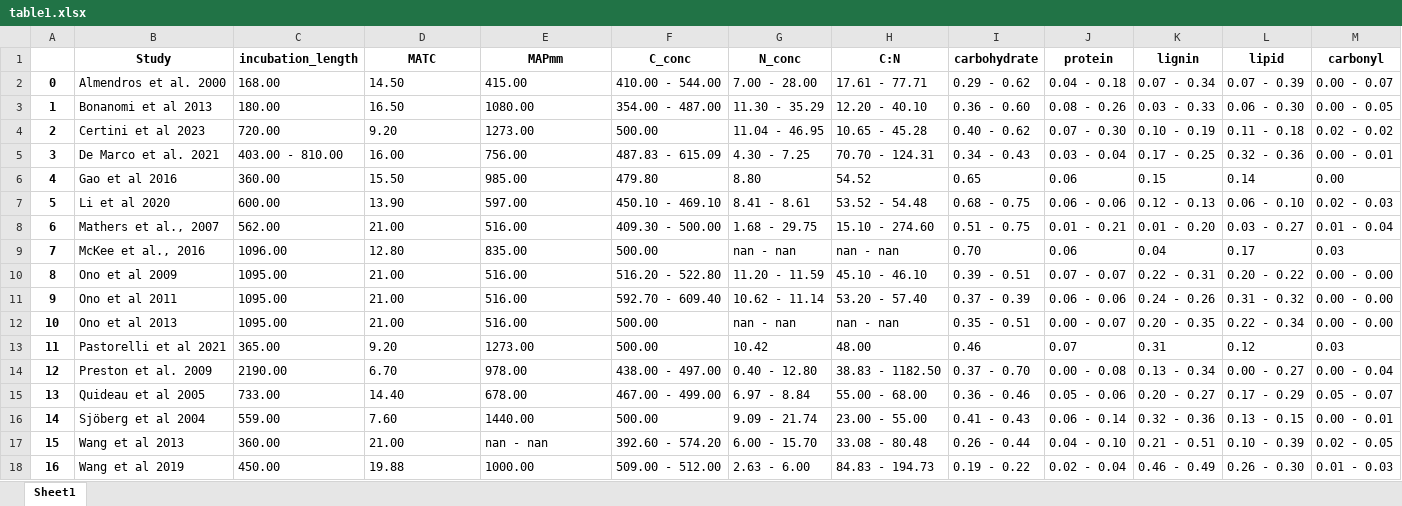
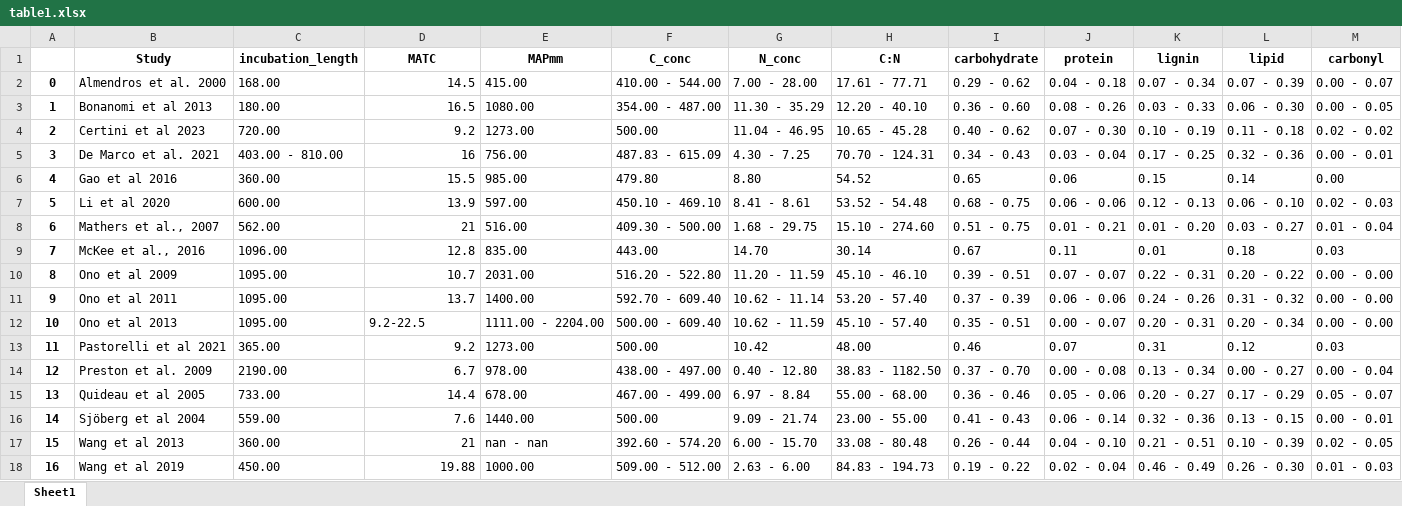
Before and after one commit to ArjunChakrawal/chemodiv-litter-model, an Excel workbook: figs/table1.xlsx, sheet Sheet1, drawn as a sheet; only a part is shown; values as stored, in another font and other column widths than the file's, no borders; the diff names each change by its address in the sheet, - before the commit and + after, or states it on an @@ line.

```diff
--- a/figs/table1.xlsx (sheet Sheet1)
+++ b/figs/table1.xlsx (sheet Sheet1)
-D2 (MATC): 14.50
+D2 (MATC): 14.5
-D3 (MATC): 16.50
+D3 (MATC): 16.5
-D4 (MATC): 9.20
+D4 (MATC): 9.2
-D5 (MATC): 16.00
+D5 (MATC): 16
-D6 (MATC): 15.50
+D6 (MATC): 15.5
-D7 (MATC): 13.90
+D7 (MATC): 13.9
-D8 (MATC): 21.00
+D8 (MATC): 21
-D9 (MATC): 12.80
+D9 (MATC): 12.8
-F9 (C_conc): 500.00
+F9 (C_conc): 443.00
-G9 (N_conc): nan - nan
+G9 (N_conc): 14.70
-H9 (C:N): nan - nan
+H9 (C:N): 30.14
-I9 (carbohydrate): 0.70
+I9 (carbohydrate): 0.67
-J9 (protein): 0.06
+J9 (protein): 0.11
-K9 (lignin): 0.04
+K9 (lignin): 0.01
-L9 (lipid): 0.17
+L9 (lipid): 0.18
-D10 (MATC): 21.00
+D10 (MATC): 10.7
-E10 (MAPmm): 516.00
+E10 (MAPmm): 2031.00
-D11 (MATC): 21.00
+D11 (MATC): 13.7
-E11 (MAPmm): 516.00
+E11 (MAPmm): 1400.00
-D12 (MATC): 21.00
+D12 (MATC): 9.2-22.5
-E12 (MAPmm): 516.00
+E12 (MAPmm): 1111.00 - 2204.00
-F12 (C_conc): 500.00
+F12 (C_conc): 500.00 - 609.40
-G12 (N_conc): nan - nan
+G12 (N_conc): 10.62 - 11.59
-H12 (C:N): nan - nan
+H12 (C:N): 45.10 - 57.40
-K12 (lignin): 0.20 - 0.35
+K12 (lignin): 0.20 - 0.31
-L12 (lipid): 0.22 - 0.34
+L12 (lipid): 0.20 - 0.34
-D13 (MATC): 9.20
+D13 (MATC): 9.2
-D14 (MATC): 6.70
+D14 (MATC): 6.7
-D15 (MATC): 14.40
+D15 (MATC): 14.4
-D16 (MATC): 7.60
+D16 (MATC): 7.6
-D17 (MATC): 21.00
+D17 (MATC): 21
-D18 alignment: left
+D18 alignment: right
```
Also changed, not shown: data/TemporalNMR_plant.xlsx, data/processed_data.xlsx, 33 other files.
